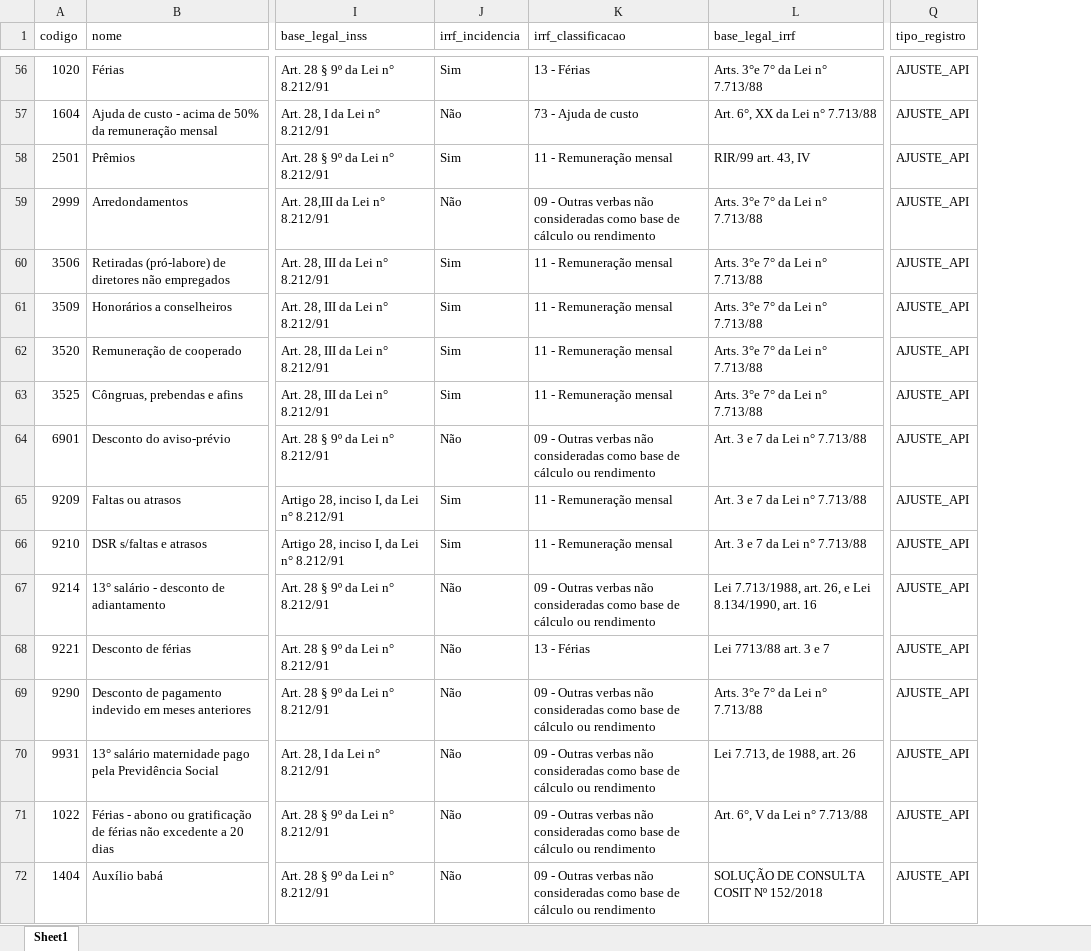
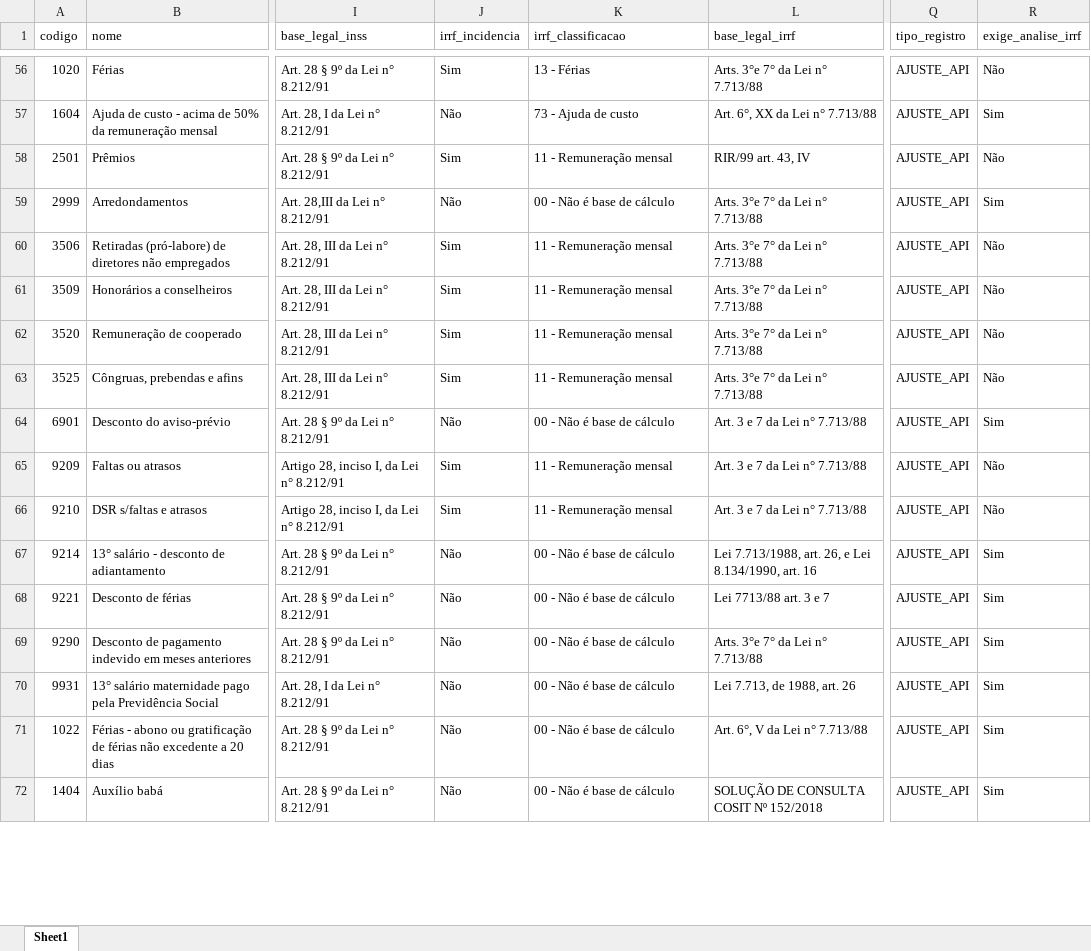
Before and after one commit to rodrigoodias1985/rubricas_esocial, an Excel workbook: dados/rubricas_consultoria_preenchida e Validada.xlsx, sheet Sheet1, drawn as a sheet; only a part is shown, gaps mark what is left out; values as stored, in another font and other column widths than the file's, no borders; the diff covers the shown part only; the diff names each change by its address in the sheet, - before the commit and + after, or states it on an @@ line.

Commit message:
Implementa busca textual, alertas IRRF e melhorias na view consolidada

```diff
--- a/dados/rubricas_consultoria_preenchida e Validada.xlsx (sheet Sheet1)
+++ b/dados/rubricas_consultoria_preenchida e Validada.xlsx (sheet Sheet1)
+column R (exige_analise_irrf), rows 56-72: Não | Sim | Não | Sim | Não | Não | Não | Não | Sim | Não | Não | Sim | Sim | Sim | Sim | Sim | Sim
-K59 (irrf_classificacao): 09 - Outras verbas não consideradas como base de cálculo ou rendimento
+K59 (irrf_classificacao): 00 - Não é base de cálculo
-K64 (irrf_classificacao): 09 - Outras verbas não consideradas como base de cálculo ou rendimento
+K64 (irrf_classificacao): 00 - Não é base de cálculo
-K67 (irrf_classificacao): 09 - Outras verbas não consideradas como base de cálculo ou rendimento
+K67 (irrf_classificacao): 00 - Não é base de cálculo
-K68 (irrf_classificacao): 13 - Férias
+K68 (irrf_classificacao): 00 - Não é base de cálculo
-K69:K72 (irrf_classificacao): 09 - Outras verbas não consideradas como base de cálculo ou rendimento
+K69:K72 (irrf_classificacao): 00 - Não é base de cálculo
```
Also changed, not shown: 58 edited cells and cell formats elsewhere in this sheet, 6 other files.
